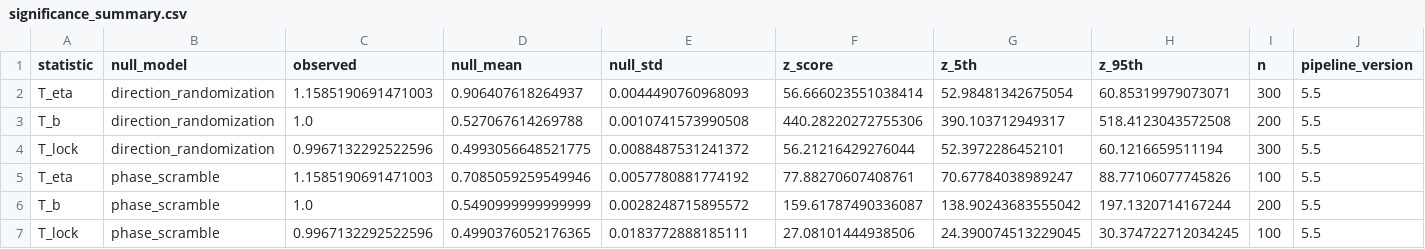
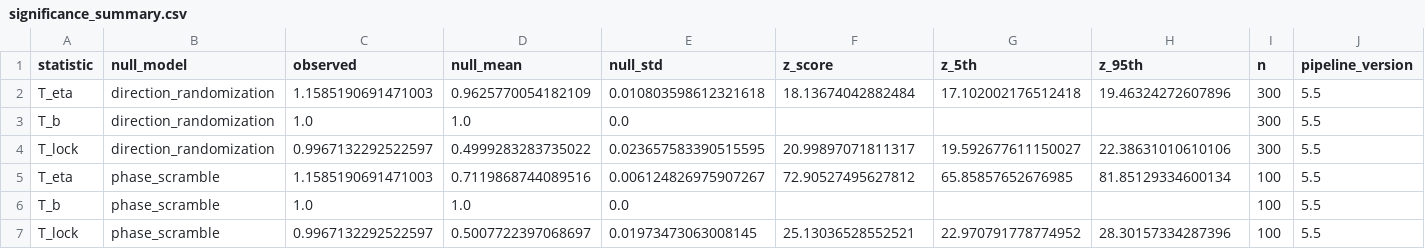
Before and after one commit to JermaineK/JJ_Spiral, a CSV file: results/reports/significance_summary.csv, drawn as a sheet.

Commit message:
Add Phase 6/7 analysis pipelines and outputs

```diff
--- a/results/reports/significance_summary.csv
+++ b/results/reports/significance_summary.csv
@@ -1,7 +1,7 @@
 statistic,null_model,observed,null_mean,null_std,z_score,z_5th,z_95th,n,pipeline_version
-T_eta,direction_randomization,1.1585190691471003,0.906407618264937,0.0044490760968093,56.666023551038414,52.98481342675054,60.85319979073071,300,5.5
-T_b,direction_randomization,1.0,0.527067614269788,0.0010741573990508,440.28220272755306,390.103712949317,518.4123043572508,200,5.5
-T_lock,direction_randomization,0.9967132292522596,0.4993056648521775,0.0088487531241372,56.21216429276044,52.3972286452101,60.1216659511194,300,5.5
-T_eta,phase_scramble,1.1585190691471003,0.7085059259549946,0.0057780881774192,77.88270607408761,70.67784038989247,88.77106077745826,100,5.5
-T_b,phase_scramble,1.0,0.5490999999999999,0.0028248715895572,159.61787490336087,138.90243683555042,197.1320714167244,200,5.5
-T_lock,phase_scramble,0.9967132292522596,0.4990376052176365,0.0183772888185111,27.08101444938506,24.390074513229045,30.374722712034245,100,5.5
+T_eta,direction_randomization,1.1585190691471003,0.9625770054182109,0.010803598612321618,18.13674042882484,17.102002176512418,19.46324272607896,300,5.5
+T_b,direction_randomization,1.0,1.0,0.0,,,,300,5.5
+T_lock,direction_randomization,0.9967132292522597,0.4999283283735022,0.023657583390515595,20.99897071811317,19.592677611150027,22.38631010610106,300,5.5
+T_eta,phase_scramble,1.1585190691471003,0.7119868744089516,0.006124826975907267,72.90527495627812,65.85857652676985,81.85129334600134,100,5.5
+T_b,phase_scramble,1.0,1.0,0.0,,,,100,5.5
+T_lock,phase_scramble,0.9967132292522597,0.5007722397068697,0.01973473063008145,25.13036528552521,22.970791778774952,28.30157334287396,100,5.5
```
Also changed, not shown: 38 other files.
